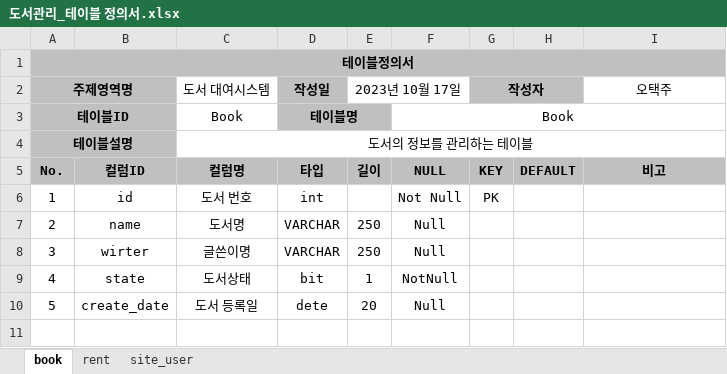
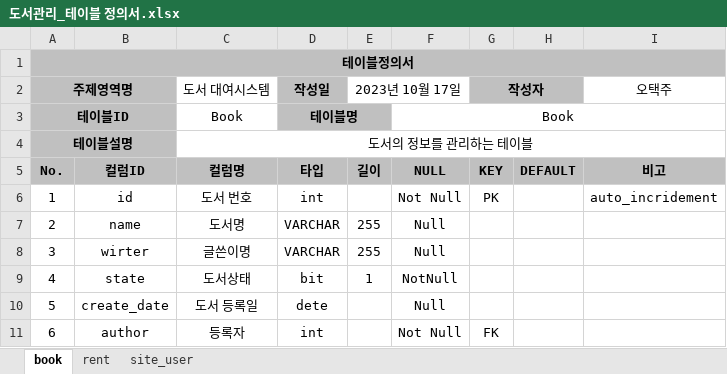
Before and after one commit to ohtj6644/bookrent2, an Excel workbook: src/output/도서관리_테이블 정의서.xlsx, sheet book, drawn as a sheet; values as stored, in another font and other column widths than the file's, no borders; the diff names each change by its address in the sheet, - before the commit and + after, or states it on an @@ line.

```diff
--- a/src/output/도서관리_테이블 정의서.xlsx (sheet book)
+++ b/src/output/도서관리_테이블 정의서.xlsx (sheet book)
-I6 (오택주): (empty)
+I6 (오택주): auto_incridement
-E7:E8 (2023년 10월 17일): 250
+E7:E8 (2023년 10월 17일): 255
-E10 (2023년 10월 17일): 20
+E10 (2023년 10월 17일): (empty)
+row 11: 6 | author | 등록자 | int |  | Not Null | FK
```
Also changed, not shown: sheet site_user, sheet rent, 1 other file.
